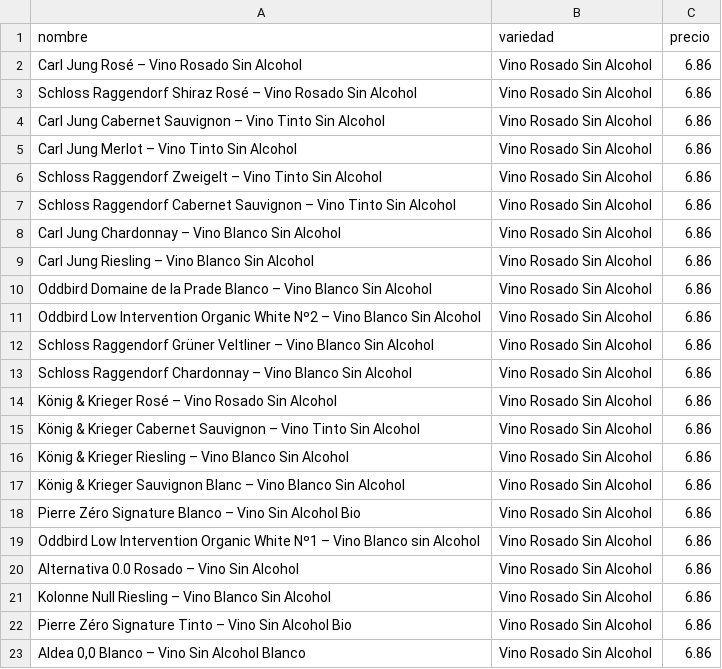
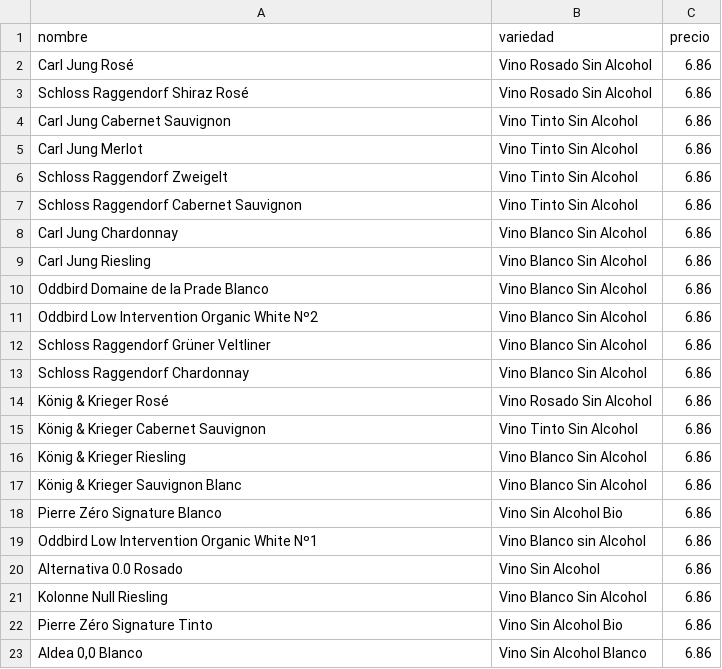
Before and after one commit to GenesisMartins/PROYECTO-1-Vinos-Ecologicos-y-Sin-Alcohol, a CSV file: 1. Datos_Proyecto_Vinos/Datos sucios/Datos Limpios/listado.csv, drawn as a sheet; only a part is shown; the diff covers the shown part only.

```diff
--- a/1. Datos_Proyecto_Vinos/Datos sucios/Datos Limpios/listado.csv
+++ b/1. Datos_Proyecto_Vinos/Datos sucios/Datos Limpios/listado.csv
@@ -1,23 +1,23 @@
 nombre,variedad,precio
-Carl Jung Rosé – Vino Rosado Sin Alcohol,Vino Rosado Sin Alcohol,6.86
-Schloss Raggendorf Shiraz Rosé – Vino Rosado Sin Alcohol,Vino Rosado Sin Alcohol,6.86
-Carl Jung Cabernet Sauvignon – Vino Tinto Sin Alcohol,Vino Rosado Sin Alcohol,6.86
-Carl Jung Merlot – Vino Tinto Sin Alcohol,Vino Rosado Sin Alcohol,6.86
-Schloss Raggendorf Zweigelt – Vino Tinto Sin Alcohol,Vino Rosado Sin Alcohol,6.86
-Schloss Raggendorf Cabernet Sauvignon – Vino Tinto Sin Alcohol,Vino Rosado Sin Alcohol,6.86
-Carl Jung Chardonnay – Vino Blanco Sin Alcohol,Vino Rosado Sin Alcohol,6.86
-Carl Jung Riesling – Vino Blanco Sin Alcohol,Vino Rosado Sin Alcohol,6.86
-Oddbird Domaine de la Prade Blanco – Vino Blanco Sin Alcohol,Vino Rosado Sin Alcohol,6.86
-Oddbird Low Intervention Organic White Nº2 – Vino Blanco Sin Alcohol,Vino Rosado Sin Alcohol,6.86
-Schloss Raggendorf Grüner Veltliner – Vino Blanco Sin Alcohol,Vino Rosado Sin Alcohol,6.86
-Schloss Raggendorf Chardonnay – Vino Blanco Sin Alcohol,Vino Rosado Sin Alcohol,6.86
-König & Krieger Rosé – Vino Rosado Sin Alcohol,Vino Rosado Sin Alcohol,6.86
-König & Krieger Cabernet Sauvignon – Vino Tinto Sin Alcohol,Vino Rosado Sin Alcohol,6.86
-König & Krieger Riesling – Vino Blanco Sin Alcohol,Vino Rosado Sin Alcohol,6.86
-König & Krieger Sauvignon Blanc – Vino Blanco Sin Alcohol,Vino Rosado Sin Alcohol,6.86
-Pierre Zéro Signature Blanco – Vino Sin Alcohol Bio,Vino Rosado Sin Alcohol,6.86
-Oddbird Low Intervention Organic White Nº1 – Vino Blanco sin Alcohol,Vino Rosado Sin Alcohol,6.86
-Alternativa 0.0 Rosado – Vino Sin Alcohol,Vino Rosado Sin Alcohol,6.86
-Kolonne Null Riesling – Vino Blanco Sin Alcohol,Vino Rosado Sin Alcohol,6.86
-Pierre Zéro Signature Tinto – Vino Sin Alcohol Bio,Vino Rosado Sin Alcohol,6.86
-"Aldea 0,0 Blanco – Vino Sin Alcohol Blanco",Vino Rosado Sin Alcohol,6.86
+Carl Jung Rosé,Vino Rosado Sin Alcohol,6.86
+Schloss Raggendorf Shiraz Rosé,Vino Rosado Sin Alcohol,6.86
+Carl Jung Cabernet Sauvignon,Vino Tinto Sin Alcohol,6.86
+Carl Jung Merlot,Vino Tinto Sin Alcohol,6.86
+Schloss Raggendorf Zweigelt,Vino Tinto Sin Alcohol,6.86
+Schloss Raggendorf Cabernet Sauvignon,Vino Tinto Sin Alcohol,6.86
+Carl Jung Chardonnay,Vino Blanco Sin Alcohol,6.86
+Carl Jung Riesling,Vino Blanco Sin Alcohol,6.86
+Oddbird Domaine de la Prade Blanco,Vino Blanco Sin Alcohol,6.86
+Oddbird Low Intervention Organic White Nº2,Vino Blanco Sin Alcohol,6.86
+Schloss Raggendorf Grüner Veltliner,Vino Blanco Sin Alcohol,6.86
+Schloss Raggendorf Chardonnay,Vino Blanco Sin Alcohol,6.86
+König & Krieger Rosé,Vino Rosado Sin Alcohol,6.86
+König & Krieger Cabernet Sauvignon,Vino Tinto Sin Alcohol,6.86
+König & Krieger Riesling,Vino Blanco Sin Alcohol,6.86
+König & Krieger Sauvignon Blanc,Vino Blanco Sin Alcohol,6.86
+Pierre Zéro Signature Blanco,Vino Sin Alcohol Bio,6.86
+Oddbird Low Intervention Organic White Nº1,Vino Blanco sin Alcohol,6.86
+Alternativa 0.0 Rosado,Vino Sin Alcohol,6.86
+Kolonne Null Riesling,Vino Blanco Sin Alcohol,6.86
+Pierre Zéro Signature Tinto,Vino Sin Alcohol Bio,6.86
+"Aldea 0,0 Blanco",Vino Sin Alcohol Blanco,6.86
```
Also changed, not shown: 80 edited cells elsewhere in this file, 1. Datos_Proyecto_Vinos/Datos sucios/Datos Limpios/listado3.csv, 1. Datos_Proyecto_Vinos/Datos sucios/Datos Limpios/vinos.csv.
